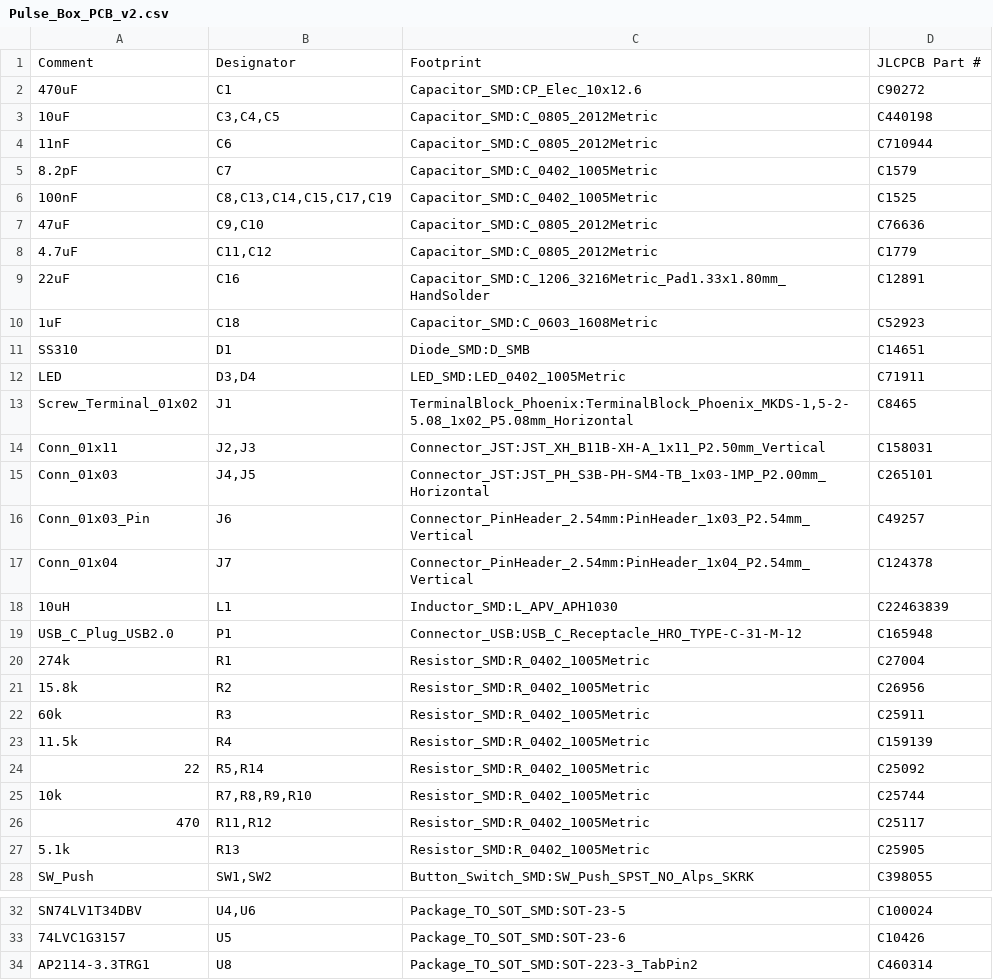
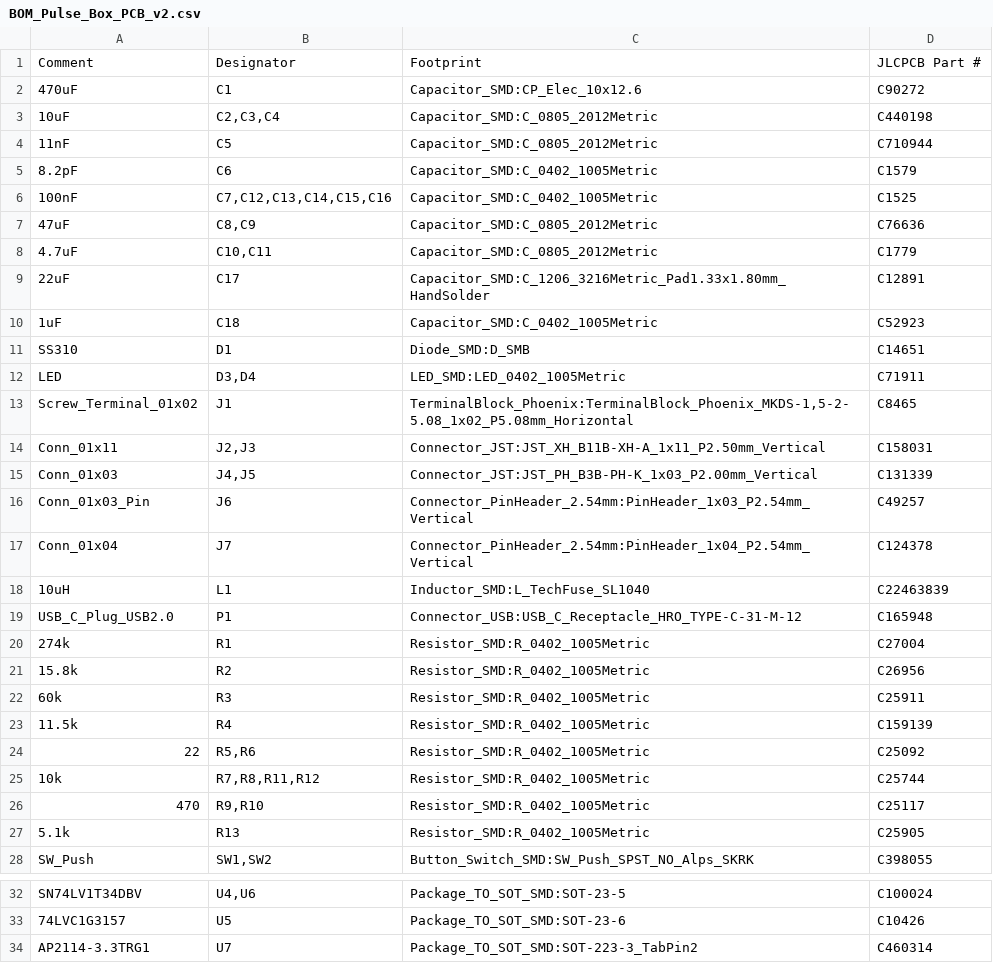
Before and after one commit to michael-michelotti/pulse-box-pcb, a CSV file: Pulse_Box_PCB_v2/BOM_Pulse_Box_PCB_v2.csv (was Pulse_Box_PCB_v2/Pulse_Box_PCB_v2.csv), drawn as a sheet; only a part is shown, gaps mark what is left out.

```diff
--- a/Pulse_Box_PCB_v2/Pulse_Box_PCB_v2.csv
+++ b/Pulse_Box_PCB_v2/BOM_Pulse_Box_PCB_v2.csv
@@ -2,10 +2,10 @@ Comment,Designator,Footprint,JLCPCB Part #
 470uF,C1,Capacitor_SMD:CP_Elec_10x12.6,C90272
-10uF,"C3,C4,C5",Capacitor_SMD:C_0805_2012Metric,C440198
-11nF,C6,Capacitor_SMD:C_0805_2012Metric,C710944
-8.2pF,C7,Capacitor_SMD:C_0402_1005Metric,C1579
-100nF,"C8,C13,C14,C15,C17,C19",Capacitor_SMD:C_0402_1005Metric,C1525
-47uF,"C9,C10",Capacitor_SMD:C_0805_2012Metric,C76636
-4.7uF,"C11,C12",Capacitor_SMD:C_0805_2012Metric,C1779
-22uF,C16,Capacitor_SMD:C_1206_3216Metric_Pad1.33x1.80mm_HandSolder,C12891
-1uF,C18,Capacitor_SMD:C_0603_1608Metric,C52923
+10uF,"C2,C3,C4",Capacitor_SMD:C_0805_2012Metric,C440198
+11nF,C5,Capacitor_SMD:C_0805_2012Metric,C710944
+8.2pF,C6,Capacitor_SMD:C_0402_1005Metric,C1579
+100nF,"C7,C12,C13,C14,C15,C16",Capacitor_SMD:C_0402_1005Metric,C1525
+47uF,"C8,C9",Capacitor_SMD:C_0805_2012Metric,C76636
+4.7uF,"C10,C11",Capacitor_SMD:C_0805_2012Metric,C1779
+22uF,C17,Capacitor_SMD:C_1206_3216Metric_Pad1.33x1.80mm_HandSolder,C12891
+1uF,C18,Capacitor_SMD:C_0402_1005Metric,C52923
 SS310,D1,Diode_SMD:D_SMB,C14651
@@ -14,6 +14,6 @@ Screw_Terminal_01x02,J1,"TerminalBlock_Phoenix:TerminalBlock_Phoenix_MKDS-1,5-2-
 Conn_01x11,"J2,J3",Connector_JST:JST_XH_B11B-XH-A_1x11_P2.50mm_Vertical,C158031
-Conn_01x03,"J4,J5",Connector_JST:JST_PH_S3B-PH-SM4-TB_1x03-1MP_P2.00mm_Horizontal,C265101
+Conn_01x03,"J4,J5",Connector_JST:JST_PH_B3B-PH-K_1x03_P2.00mm_Vertical,C131339
 Conn_01x03_Pin,J6,Connector_PinHeader_2.54mm:PinHeader_1x03_P2.54mm_Vertical,C49257
 Conn_01x04,J7,Connector_PinHeader_2.54mm:PinHeader_1x04_P2.54mm_Vertical,C124378
-10uH,L1,Inductor_SMD:L_APV_APH1030,C22463839
+10uH,L1,Inductor_SMD:L_TechFuse_SL1040,C22463839
 USB_C_Plug_USB2.0,P1,Connector_USB:USB_C_Receptacle_HRO_TYPE-C-31-M-12,C165948
@@ -23,5 +23,5 @@ USB_C_Plug_USB2.0,P1,Connector_USB:USB_C_Receptacle_HRO_TYPE-C-31-M-12,C165948
 11.5k,R4,Resistor_SMD:R_0402_1005Metric,C159139
-22,"R5,R14",Resistor_SMD:R_0402_1005Metric,C25092
-10k,"R7,R8,R9,R10",Resistor_SMD:R_0402_1005Metric,C25744
-470,"R11,R12",Resistor_SMD:R_0402_1005Metric,C25117
+22,"R5,R6",Resistor_SMD:R_0402_1005Metric,C25092
+10k,"R7,R8,R11,R12",Resistor_SMD:R_0402_1005Metric,C25744
+470,"R9,R10",Resistor_SMD:R_0402_1005Metric,C25117
 5.1k,R13,Resistor_SMD:R_0402_1005Metric,C25905
@@ -33,2 +33,2 @@ SN74LV1T34DBV,"U4,U6",Package_TO_SOT_SMD:SOT-23-5,C100024
 74LVC1G3157,U5,Package_TO_SOT_SMD:SOT-23-6,C10426
-AP2114-3.3TRG1,U8,Package_TO_SOT_SMD:SOT-223-3_TabPin2,C460314
+AP2114-3.3TRG1,U7,Package_TO_SOT_SMD:SOT-223-3_TabPin2,C460314
```
Also changed, not shown: 30 other files.
